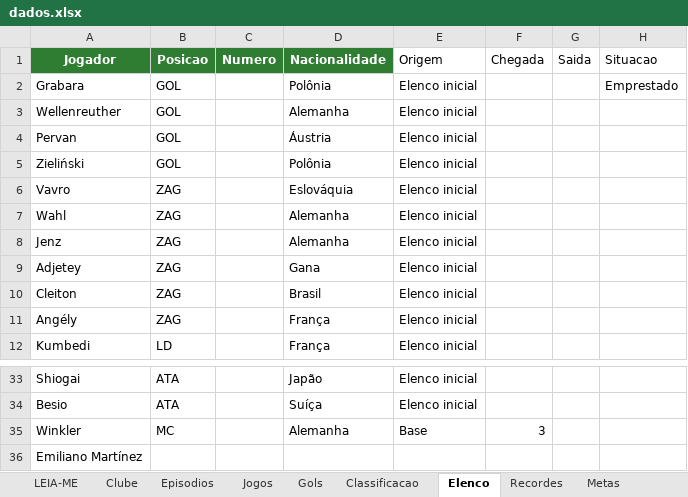
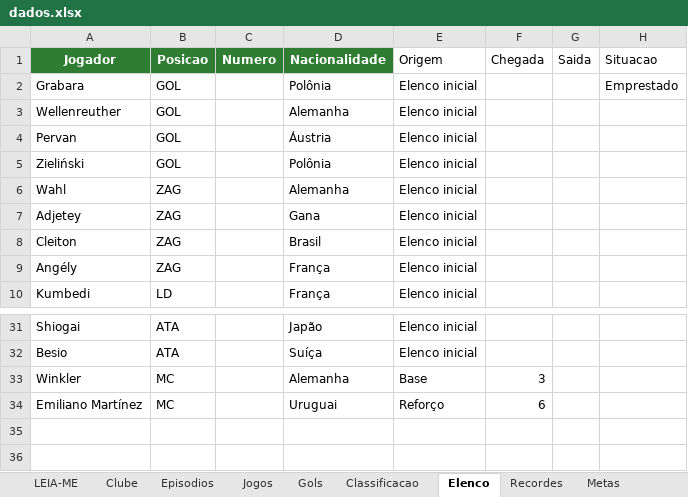
Before and after one commit to gabbiDOM/historias-em-campo, an Excel workbook: dados/series/fc27-tango-lobos/dados.xlsx, sheet Elenco, drawn as a sheet; only a part is shown, gaps mark what is left out; values as stored, in another font and other column widths than the file's, no borders; charts and pictures not drawn; removed rows and columns are numbered as before the commit, all else as after; the diff names each change by its address in the sheet, - before the commit and + after, or states it on an @@ line.

```diff
--- a/dados/series/fc27-tango-lobos/dados.xlsx (sheet Elenco)
+++ b/dados/series/fc27-tango-lobos/dados.xlsx (sheet Elenco)
-row 6: Vavro | ZAG |  | Eslováquia | Elenco inicial
-row 8: Jenz | ZAG |  | Alemanha | Elenco inicial
-B34 (Posicao): (empty)
+B34 (Posicao): MC
-D34 (Nacionalidade): (empty)
+D34 (Nacionalidade): Uruguai
-E34 (Origem): (empty)
+E34 (Origem): Reforço
-F34 (Chegada): (empty)
+F34 (Chegada): 6
```
Also changed, not shown: sheet Transferencias, 2 other files.
